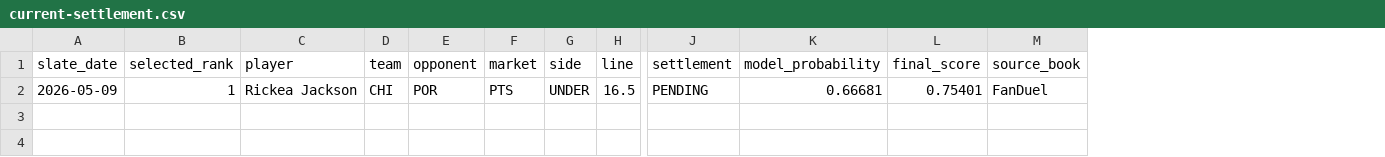
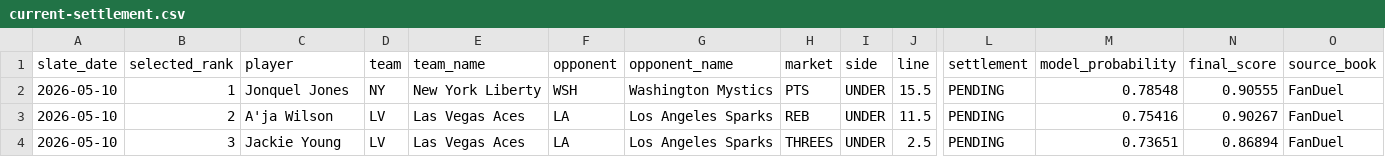
Before and after one commit to testqgw/SCP, a CSV file: wnba/output/current-settlement.csv, drawn as a sheet; only a part is shown, gaps mark what is left out; removed rows and columns are numbered as before the commit, all else as after; rows hold the shown columns only; the diff names each change by its address in the sheet, - before the commit and + after, or states it on an @@ line.

```diff
--- a/wnba/output/current-settlement.csv
+++ b/wnba/output/current-settlement.csv
+column E (team_name), empty
+column G (opponent_name), empty
-row 2: 2026-05-09 | 1 | Rickea Jackson | CHI | POR | PTS | UNDER | 16.5 | PENDING | 0.66681 | 0.75401 | FanDuel
+row 2: 2026-05-10 | 1 | Jonquel Jones | NY | New York Liberty | WSH | Washington Mystics | PTS | UNDER | 15.5 | PENDING | 0.78548 | 0.90555 | FanDuel
+row 3: 2026-05-10 | 2 | A'ja Wilson | LV | Las Vegas Aces | LA | Los Angeles Sparks | REB | UNDER | 11.5 | PENDING | 0.75416 | 0.90267 | FanDuel
+row 4: 2026-05-10 | 3 | Jackie Young | LV | Las Vegas Aces | LA | Los Angeles Sparks | THREES | UNDER | 2.5 | PENDING | 0.73651 | 0.86894 | FanDuel
```
Also changed, not shown: wnba/output/current-card.csv, 22 other files.
